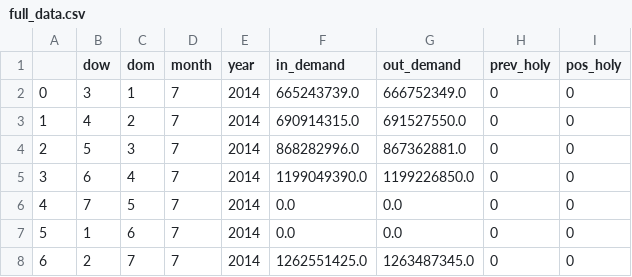
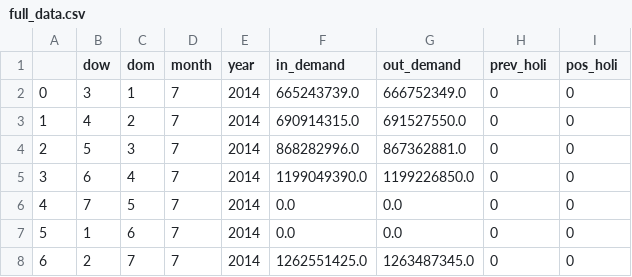
Before and after one commit to zaragozamartin91/skynet, a CSV file: full_data.csv, drawn as a sheet; only a part is shown.

```diff
--- a/full_data.csv
+++ b/full_data.csv
@@ -1,2 +1,2 @@
-,dow,dom,month,year,in_demand,out_demand,prev_holy,pos_holy
+,dow,dom,month,year,in_demand,out_demand,prev_holi,pos_holi
 0,3,1,7,2014,665243739.0,666752349.0,0,0
```
Also changed, not shown: full_entrada_salida_dolar_151.csv, full_entrada_salida_pesos_100.csv, 36 other files.
